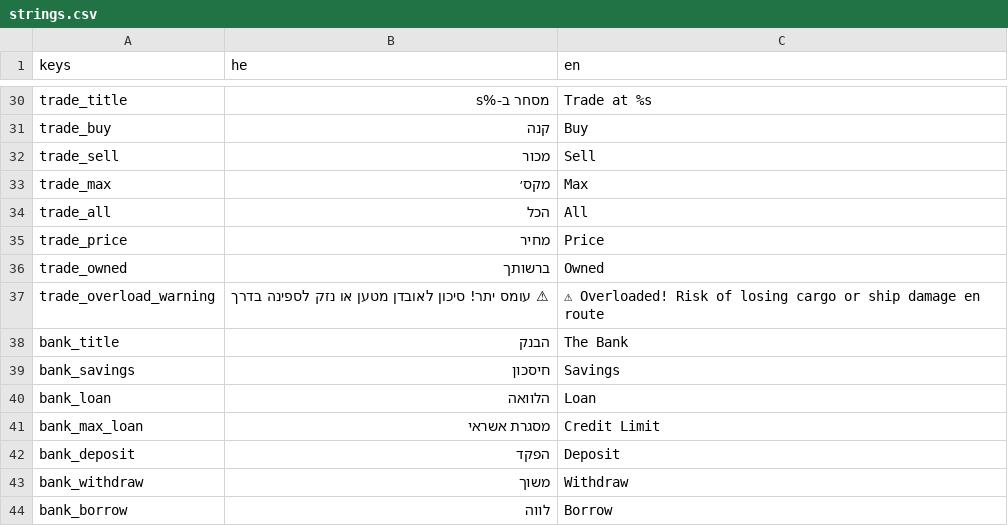
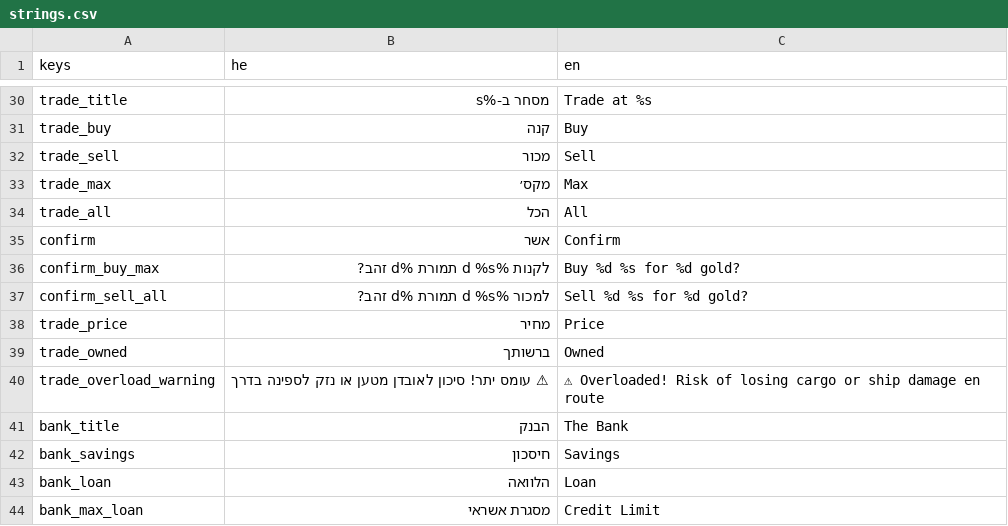
Before and after one commit to bbs232/SeaTrader, a CSV file: localization/strings.csv, drawn as a sheet; only a part is shown, gaps mark what is left out; the shorter side is filled out with more unchanged rows; the diff names each change by its address in the sheet, - before the commit and + after, or states it on an @@ line.

```diff
--- a/localization/strings.csv
+++ b/localization/strings.csv
+row 35: confirm | אשר | Confirm
+row 36: confirm_buy_max | לקנות %d %s תמורת %d זהב? | Buy %d %s for %d gold?
+row 37: confirm_sell_all | למכור %d %s תמורת %d זהב? | Sell %d %s for %d gold?
```
Also changed, not shown: 4 other files.
